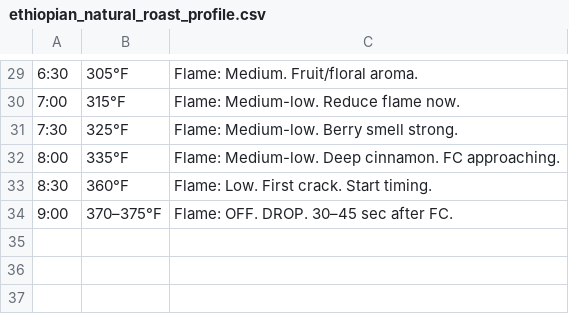
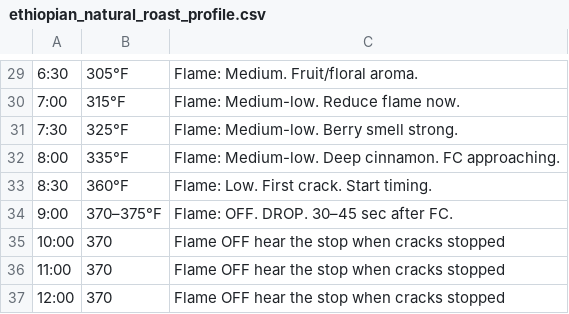
Before and after one commit to daryoush/coffee-roasting-tool, a CSV file: profiles/ethiopian_natural_roast_profile.csv, drawn as a sheet; only a part is shown, gaps mark what is left out; the diff names each change by its address in the sheet, - before the commit and + after, or states it on an @@ line.

Commit message:
added the extrq time at the end

```diff
--- a/profiles/ethiopian_natural_roast_profile.csv
+++ b/profiles/ethiopian_natural_roast_profile.csv
+row 35: 10:00 | 370 | Flame OFF hear the stop when cracks stopped
+row 36: 11:00 | 370 | Flame OFF hear the stop when cracks stopped
+row 37: 12:00 | 370 | Flame OFF hear the stop when cracks stopped
```
